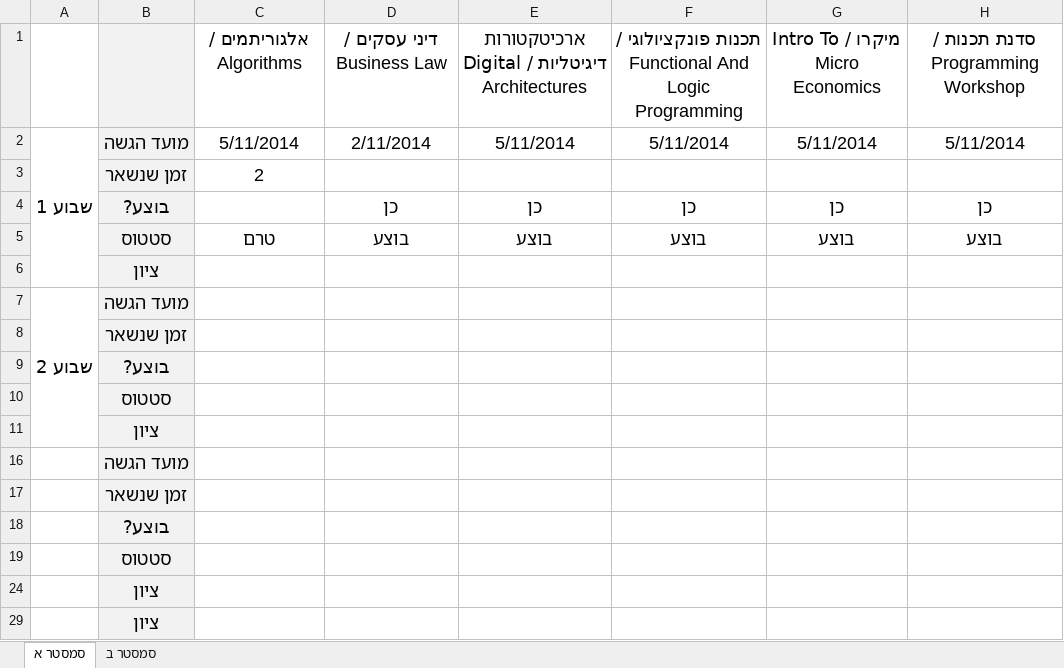
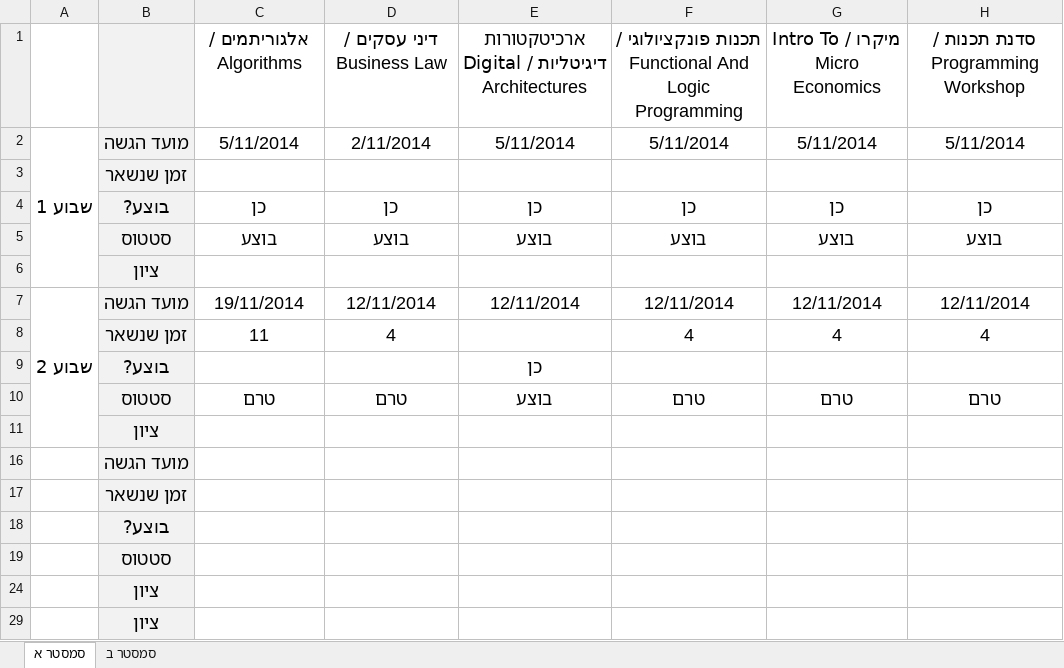
Before and after one commit to aviadhahami/HomeWorkSecondYearFirstSemester, an Excel workbook: מעקב תרגילים.xlsx, sheet סמסטר א, drawn as a sheet; only a part is shown; values as stored, in another font and other column widths than the file's, no borders; conditional formats not drawn; removed rows and columns are numbered as before the commit, all else as after; the diff names each change by its address in the sheet, - before the commit and + after, or states it on an @@ line.

```diff
--- a/מעקב תרגילים.xlsx (sheet סמסטר א)
+++ b/מעקב תרגילים.xlsx (sheet סמסטר א)
-C3: 2
+C3: (empty)
-C4: (empty)
+C4: כן
-C5: טרם
+C5: בוצע
-row 7: שבוע 2 | מועד הגשה
-row 8:  | זמן שנשאר
-row 9:  | בוצע?
-row 10:  | סטטוס
+row 7: שבוע 2 | מועד הגשה | 19/11/2014 | 12/11/2014 | 12/11/2014 | 12/11/2014 | 12/11/2014 | 12/11/2014
+row 8:  | זמן שנשאר | 11 | 4 |  | 4 | 4 | 4
+row 9:  | בוצע? |  |  | כן
+row 10:  | סטטוס | טרם | טרם | בוצע | טרם | טרם | טרם
```
Also changed, not shown: 1 other file.
